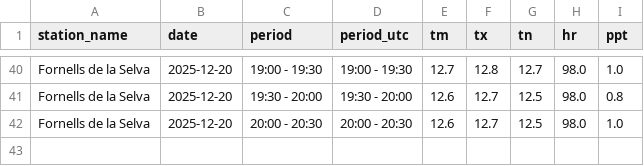
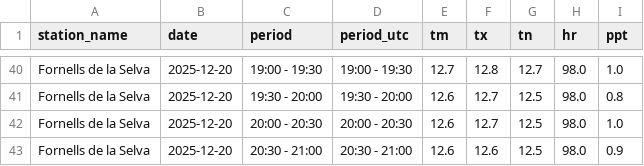
Before and after one commit to joandecorts/meteo-rss-auto, a CSV file: data/UO_20251220.csv, drawn as a sheet; only a part is shown, gaps mark what is left out; the diff names each change by its address in the sheet, - before the commit and + after, or states it on an @@ line.

```diff
--- a/data/UO_20251220.csv
+++ b/data/UO_20251220.csv
+row 43: Fornells de la Selva | 2025-12-20 | 20:30 - 21:00 | 20:30 - 21:00 | 12.6 | 12.6 | 12.5 | 98.0 | 0.9
```
Also changed, not shown: data/XJ_20251220.csv, 8 other files.
